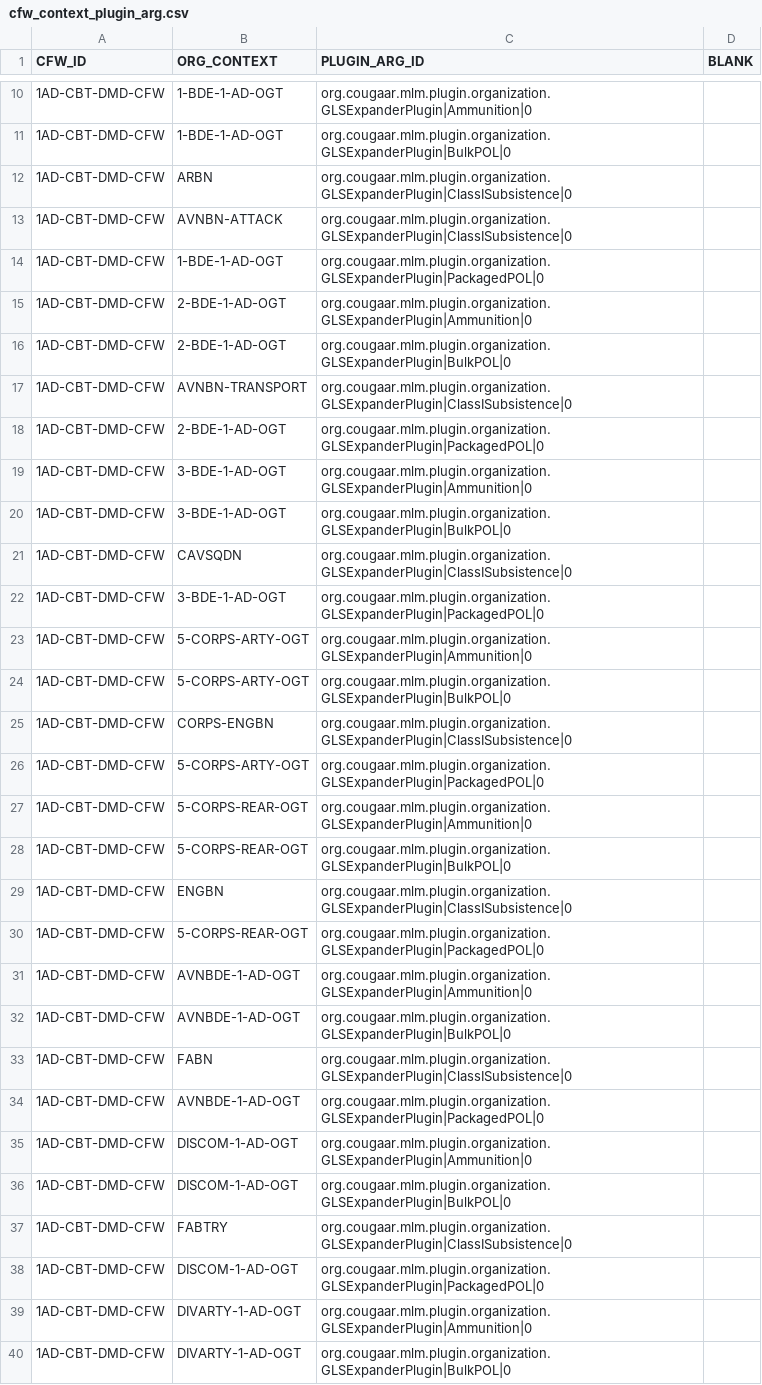
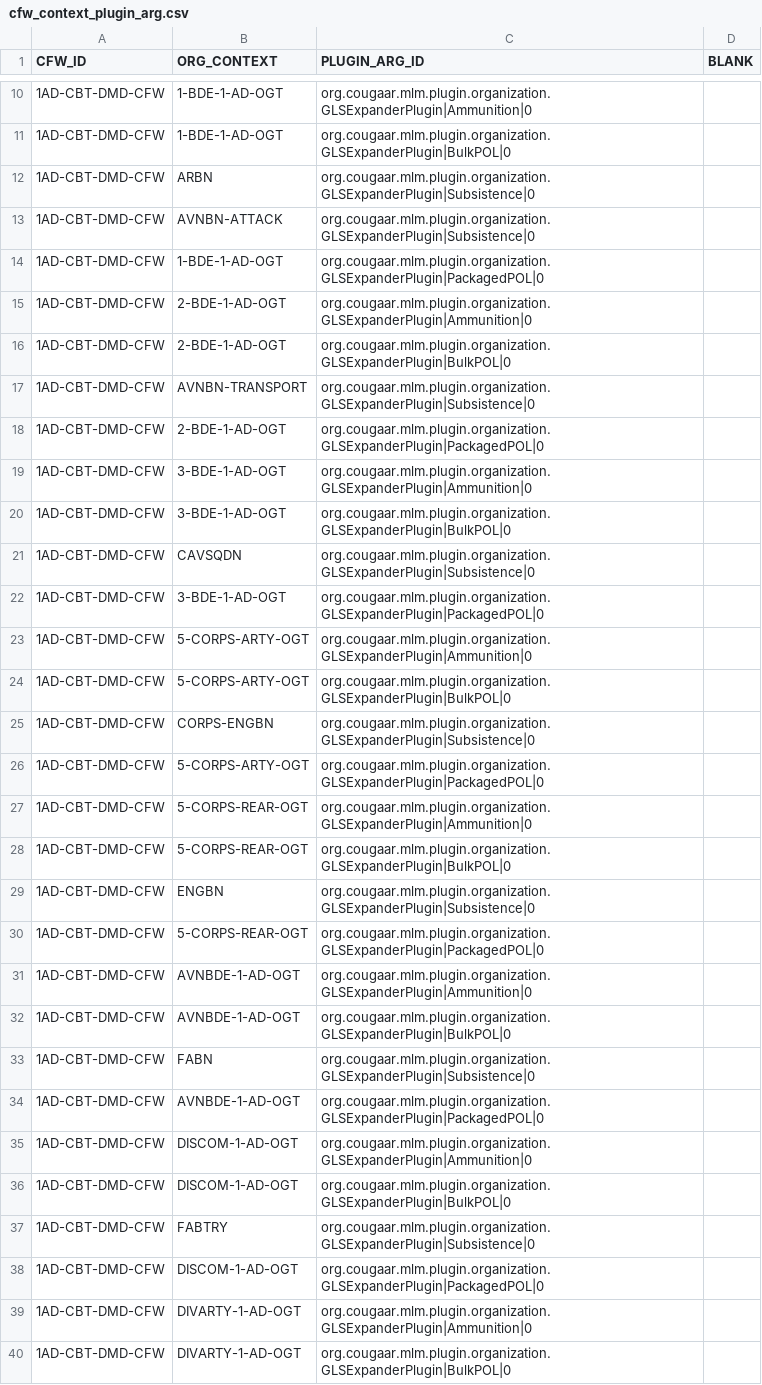
Before and after one commit to codeaudit/cougaar-servicediscovery, a CSV file: servicediscovery/data/database/csv/cfw_context_plugin_arg.csv, drawn as a sheet; only a part is shown, gaps mark what is left out; the diff covers the shown part only.

```diff
--- a/servicediscovery/data/database/csv/cfw_context_plugin_arg.csv
+++ b/servicediscovery/data/database/csv/cfw_context_plugin_arg.csv
@@ -11,4 +11,4 @@ CFW_ID,ORG_CONTEXT,PLUGIN_ARG_ID,BLANK
 "1AD-CBT-DMD-CFW","1-BDE-1-AD-OGT","org.cougaar.mlm.plugin.organization.GLSExpanderPlugin|BulkPOL|0",
-"1AD-CBT-DMD-CFW","ARBN","org.cougaar.mlm.plugin.organization.GLSExpanderPlugin|ClassISubsistence|0",
-"1AD-CBT-DMD-CFW","AVNBN-ATTACK","org.cougaar.mlm.plugin.organization.GLSExpanderPlugin|ClassISubsistence|0",
+"1AD-CBT-DMD-CFW","ARBN","org.cougaar.mlm.plugin.organization.GLSExpanderPlugin|Subsistence|0",
+"1AD-CBT-DMD-CFW","AVNBN-ATTACK","org.cougaar.mlm.plugin.organization.GLSExpanderPlugin|Subsistence|0",
 "1AD-CBT-DMD-CFW","1-BDE-1-AD-OGT","org.cougaar.mlm.plugin.organization.GLSExpanderPlugin|PackagedPOL|0",
@@ -16,3 +16,3 @@ CFW_ID,ORG_CONTEXT,PLUGIN_ARG_ID,BLANK
 "1AD-CBT-DMD-CFW","2-BDE-1-AD-OGT","org.cougaar.mlm.plugin.organization.GLSExpanderPlugin|BulkPOL|0",
-"1AD-CBT-DMD-CFW","AVNBN-TRANSPORT","org.cougaar.mlm.plugin.organization.GLSExpanderPlugin|ClassISubsistence|0",
+"1AD-CBT-DMD-CFW","AVNBN-TRANSPORT","org.cougaar.mlm.plugin.organization.GLSExpanderPlugin|Subsistence|0",
 "1AD-CBT-DMD-CFW","2-BDE-1-AD-OGT","org.cougaar.mlm.plugin.organization.GLSExpanderPlugin|PackagedPOL|0",
@@ -20,3 +20,3 @@ CFW_ID,ORG_CONTEXT,PLUGIN_ARG_ID,BLANK
 "1AD-CBT-DMD-CFW","3-BDE-1-AD-OGT","org.cougaar.mlm.plugin.organization.GLSExpanderPlugin|BulkPOL|0",
-"1AD-CBT-DMD-CFW","CAVSQDN","org.cougaar.mlm.plugin.organization.GLSExpanderPlugin|ClassISubsistence|0",
+"1AD-CBT-DMD-CFW","CAVSQDN","org.cougaar.mlm.plugin.organization.GLSExpanderPlugin|Subsistence|0",
 "1AD-CBT-DMD-CFW","3-BDE-1-AD-OGT","org.cougaar.mlm.plugin.organization.GLSExpanderPlugin|PackagedPOL|0",
@@ -24,3 +24,3 @@ CFW_ID,ORG_CONTEXT,PLUGIN_ARG_ID,BLANK
 "1AD-CBT-DMD-CFW","5-CORPS-ARTY-OGT","org.cougaar.mlm.plugin.organization.GLSExpanderPlugin|BulkPOL|0",
-"1AD-CBT-DMD-CFW","CORPS-ENGBN","org.cougaar.mlm.plugin.organization.GLSExpanderPlugin|ClassISubsistence|0",
+"1AD-CBT-DMD-CFW","CORPS-ENGBN","org.cougaar.mlm.plugin.organization.GLSExpanderPlugin|Subsistence|0",
 "1AD-CBT-DMD-CFW","5-CORPS-ARTY-OGT","org.cougaar.mlm.plugin.organization.GLSExpanderPlugin|PackagedPOL|0",
@@ -28,3 +28,3 @@ CFW_ID,ORG_CONTEXT,PLUGIN_ARG_ID,BLANK
 "1AD-CBT-DMD-CFW","5-CORPS-REAR-OGT","org.cougaar.mlm.plugin.organization.GLSExpanderPlugin|BulkPOL|0",
-"1AD-CBT-DMD-CFW","ENGBN","org.cougaar.mlm.plugin.organization.GLSExpanderPlugin|ClassISubsistence|0",
+"1AD-CBT-DMD-CFW","ENGBN","org.cougaar.mlm.plugin.organization.GLSExpanderPlugin|Subsistence|0",
 "1AD-CBT-DMD-CFW","5-CORPS-REAR-OGT","org.cougaar.mlm.plugin.organization.GLSExpanderPlugin|PackagedPOL|0",
@@ -32,3 +32,3 @@ CFW_ID,ORG_CONTEXT,PLUGIN_ARG_ID,BLANK
 "1AD-CBT-DMD-CFW","AVNBDE-1-AD-OGT","org.cougaar.mlm.plugin.organization.GLSExpanderPlugin|BulkPOL|0",
-"1AD-CBT-DMD-CFW","FABN","org.cougaar.mlm.plugin.organization.GLSExpanderPlugin|ClassISubsistence|0",
+"1AD-CBT-DMD-CFW","FABN","org.cougaar.mlm.plugin.organization.GLSExpanderPlugin|Subsistence|0",
 "1AD-CBT-DMD-CFW","AVNBDE-1-AD-OGT","org.cougaar.mlm.plugin.organization.GLSExpanderPlugin|PackagedPOL|0",
@@ -36,3 +36,3 @@ CFW_ID,ORG_CONTEXT,PLUGIN_ARG_ID,BLANK
 "1AD-CBT-DMD-CFW","DISCOM-1-AD-OGT","org.cougaar.mlm.plugin.organization.GLSExpanderPlugin|BulkPOL|0",
-"1AD-CBT-DMD-CFW","FABTRY","org.cougaar.mlm.plugin.organization.GLSExpanderPlugin|ClassISubsistence|0",
+"1AD-CBT-DMD-CFW","FABTRY","org.cougaar.mlm.plugin.organization.GLSExpanderPlugin|Subsistence|0",
 "1AD-CBT-DMD-CFW","DISCOM-1-AD-OGT","org.cougaar.mlm.plugin.organization.GLSExpanderPlugin|PackagedPOL|0",
```
Also changed, not shown: 4 added rows, 3 removed rows and 17 edited cells elsewhere in this file, servicediscovery/data/database/csv/cfw_plugin_group_member.csv, servicediscovery/data/database/csv/lib_agent_org.csv, 1 other file.
